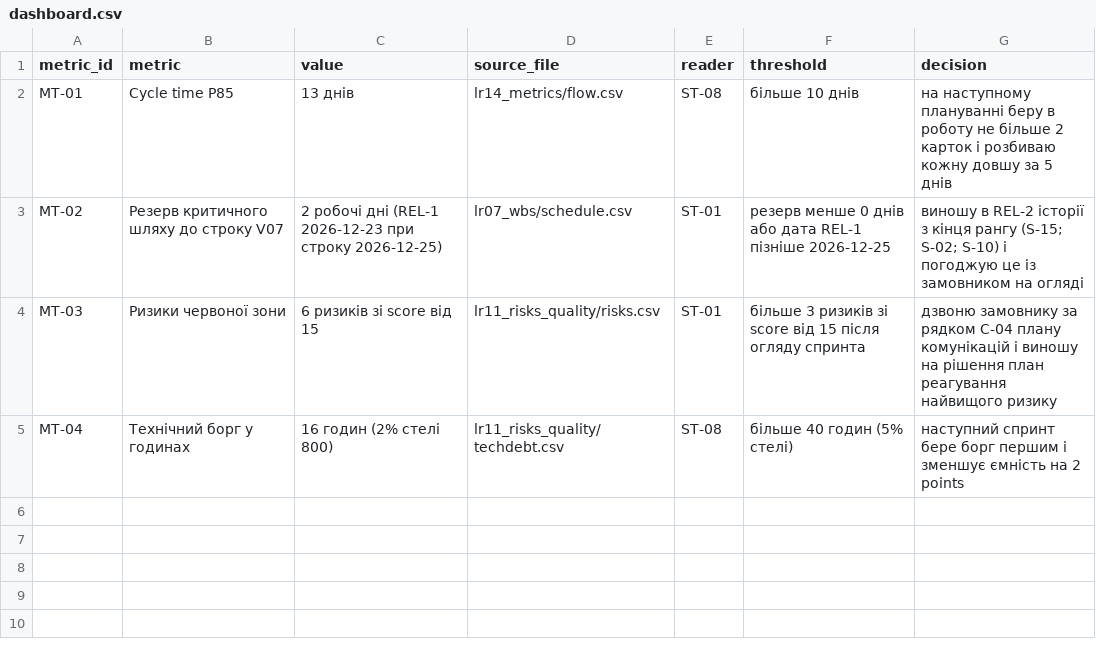
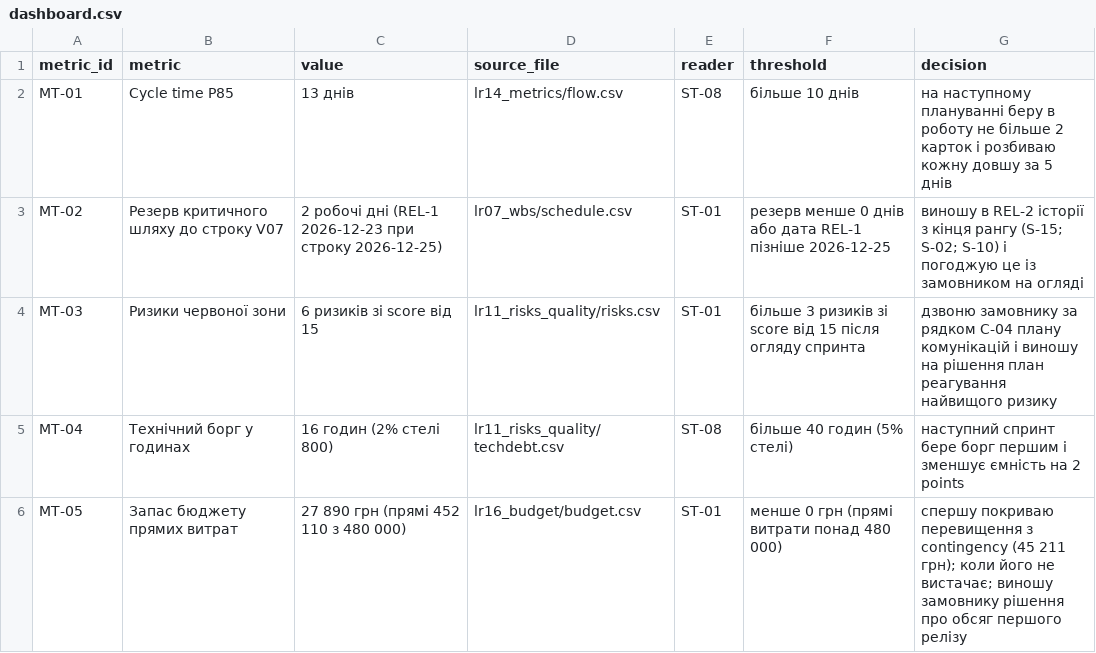
Before and after one commit to oleninbr/pm-2026-kn42-olenin, a CSV file: lr14_metrics/dashboard.csv, drawn as a sheet.

Commit message:
ЛР16: rate card, кошторис, contingency і management reserve, FP проти T&M; ЛР14: метрика бюджету на дашборді; ЛР11: R-08 у contingency

```diff
--- a/lr14_metrics/dashboard.csv
+++ b/lr14_metrics/dashboard.csv
@@ -5 +5,2 @@ MT-03,Ризики червоної зони,6 ризиків зі score від
 MT-04,Технічний борг у годинах,16 годин (2% стелі 800),lr11_risks_quality/techdebt.csv,ST-08,більше 40 годин (5% стелі),наступний спринт бере борг першим і зменшує ємність на 2 points
+MT-05,Запас бюджету прямих витрат,27 890 грн (прямі 452 110 з 480 000),lr16_budget/budget.csv,ST-01,менше 0 грн (прямі витрати понад 480 000),спершу покриваю перевищення з contingency (45 211 грн); коли його не вистачає; виношу замовнику рішення про обсяг першого релізу
```
Also changed, not shown: lr11_risks_quality/risks.csv, 4 other files.
